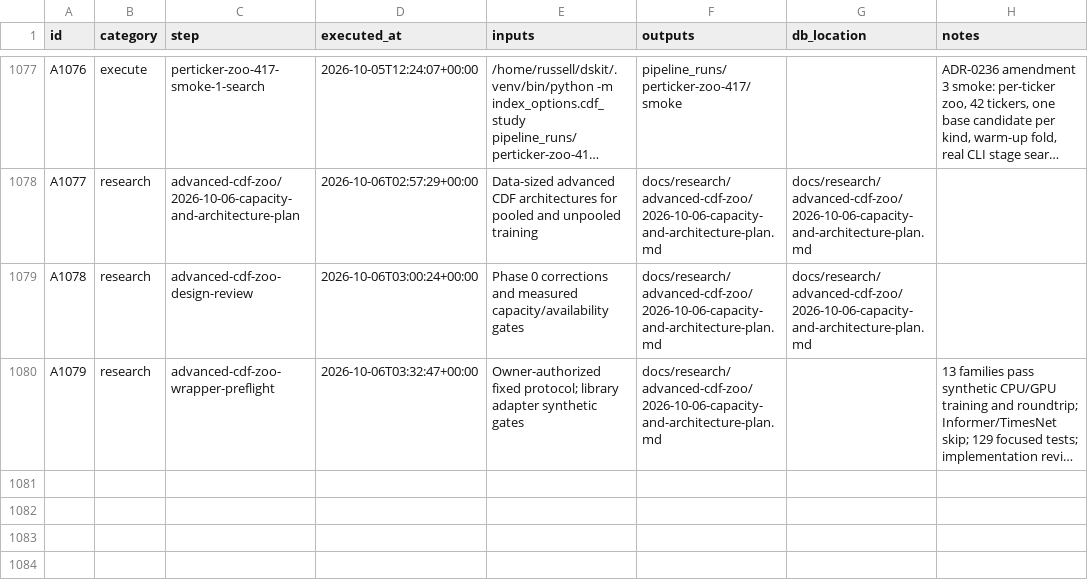
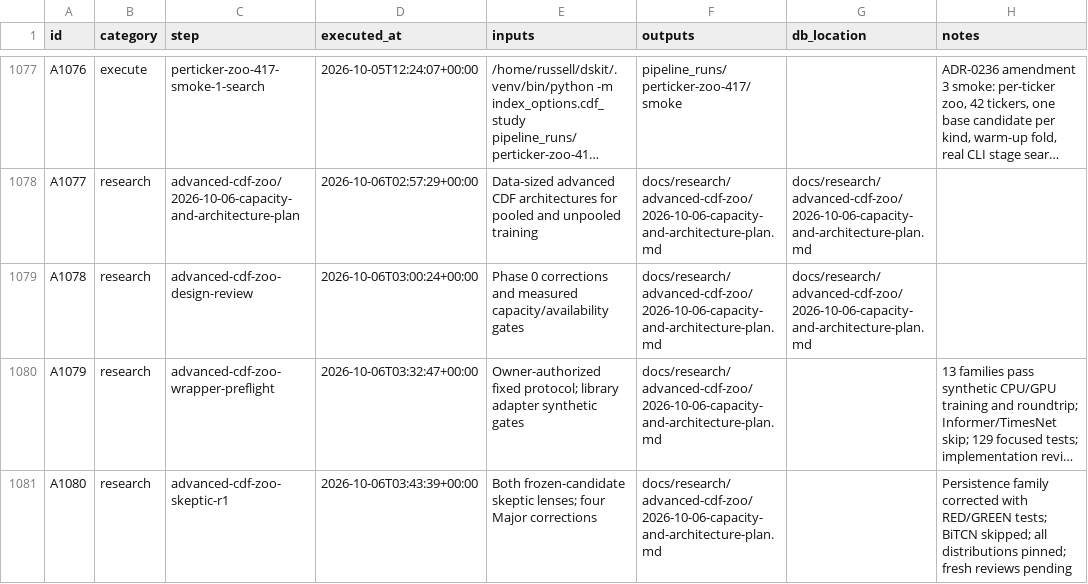
Before and after one commit to gdrusse/dskit, a CSV file: children/index_options/docs/decisioning/actions.csv, drawn as a sheet; only a part is shown, gaps mark what is left out; long unchanged cells end in …; the diff names each change by its address in the sheet, - before the commit and + after, or states it on an @@ line.

```diff
--- a/children/index_options/docs/decisioning/actions.csv
+++ b/children/index_options/docs/decisioning/actions.csv
+row 1081: A1080 | research | advanced-cdf-zoo-skeptic-r1 | 2026-10-06T03:43:39+00:00 | Both frozen-candidate skeptic lenses; four Major corrections | docs/research/advanced-cdf-zoo/2026-10-06-capacity-and-architecture-plan.md |  | Persistence family corrected with RED/GREEN tests; BiTCN skipped; all distributions pinned; fresh reviews pending
```
Also changed, not shown: 5 other files.
